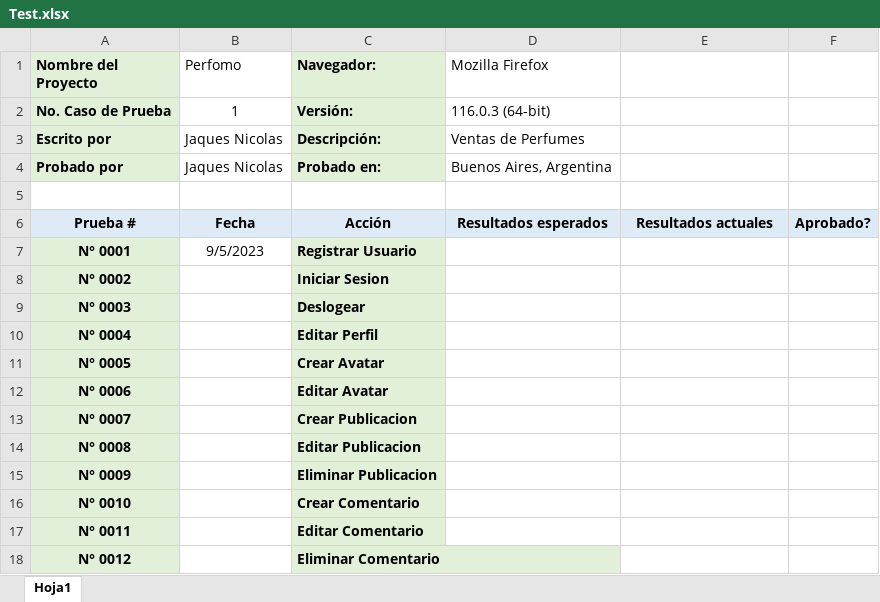
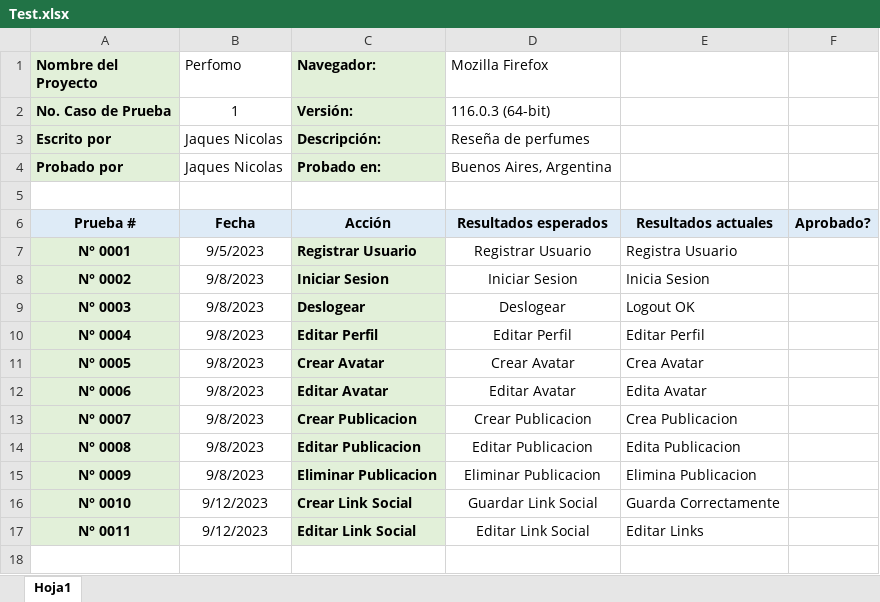
Before and after one commit to NicoJqs/PerfomoProject, an Excel workbook: Test.xlsx, sheet Hoja1, drawn as a sheet; values as stored, in another font and other column widths than the file's, no borders; charts and pictures not drawn; the diff names each change by its address in the sheet, - before the commit and + after, or states it on an @@ line.

Commit message:
das
asdasdd

```diff
--- a/Test.xlsx (sheet Hoja1)
+++ b/Test.xlsx (sheet Hoja1)
-D3 (Mozilla Firefox): Ventas de Perfumes
+D3 (Mozilla Firefox): Reseña de perfumes
-D7 (Mozilla Firefox): (empty)
+D7 (Mozilla Firefox): Registrar Usuario
-E7: (empty)
+E7: Registra Usuario
-B8:B15 (Perfomo): (empty)
+B8:B15 (Perfomo): 9/8/2023
-D8 (Mozilla Firefox): (empty)
+D8 (Mozilla Firefox): Iniciar Sesion
-E8: (empty)
+E8: Inicia Sesion
-D9 (Mozilla Firefox): (empty)
+D9 (Mozilla Firefox): Deslogear
-E9: (empty)
+E9: Logout OK
-D10 (Mozilla Firefox): (empty)
+D10 (Mozilla Firefox): Editar Perfil
-E10: (empty)
+E10: Editar Perfil
-D11 (Mozilla Firefox): (empty)
+D11 (Mozilla Firefox): Crear Avatar
-E11: (empty)
+E11: Crea Avatar
-D12 (Mozilla Firefox): (empty)
+D12 (Mozilla Firefox): Editar Avatar
-E12: (empty)
+E12: Edita Avatar
-D13 (Mozilla Firefox): (empty)
+D13 (Mozilla Firefox): Crear Publicacion
-E13: (empty)
+E13: Crea Publicacion
-D14 (Mozilla Firefox): (empty)
+D14 (Mozilla Firefox): Editar Publicacion
-E14: (empty)
+E14: Edita Publicacion
-D15 (Mozilla Firefox): (empty)
+D15 (Mozilla Firefox): Eliminar Publicacion
-E15: (empty)
+E15: Elimina Publicacion
-B16:B17 (Perfomo): (empty)
+B16:B17 (Perfomo): 9/12/2023
-C16 (Navegador:): Crear Comentario
+C16 (Navegador:): Crear Link Social
-D16 (Mozilla Firefox): (empty)
+D16 (Mozilla Firefox): Guardar Link Social
-E16: (empty)
+E16: Guarda Correctamente
-C17 (Navegador:): Editar Comentario
+C17 (Navegador:): Editar Link Social
-D17 (Mozilla Firefox): (empty)
+D17 (Mozilla Firefox): Editar Link Social
-E17: (empty)
+E17: Editar Links
-row 18: N° 0012 |  | Eliminar Comentario
```
Also changed, not shown: charts or pictures.
